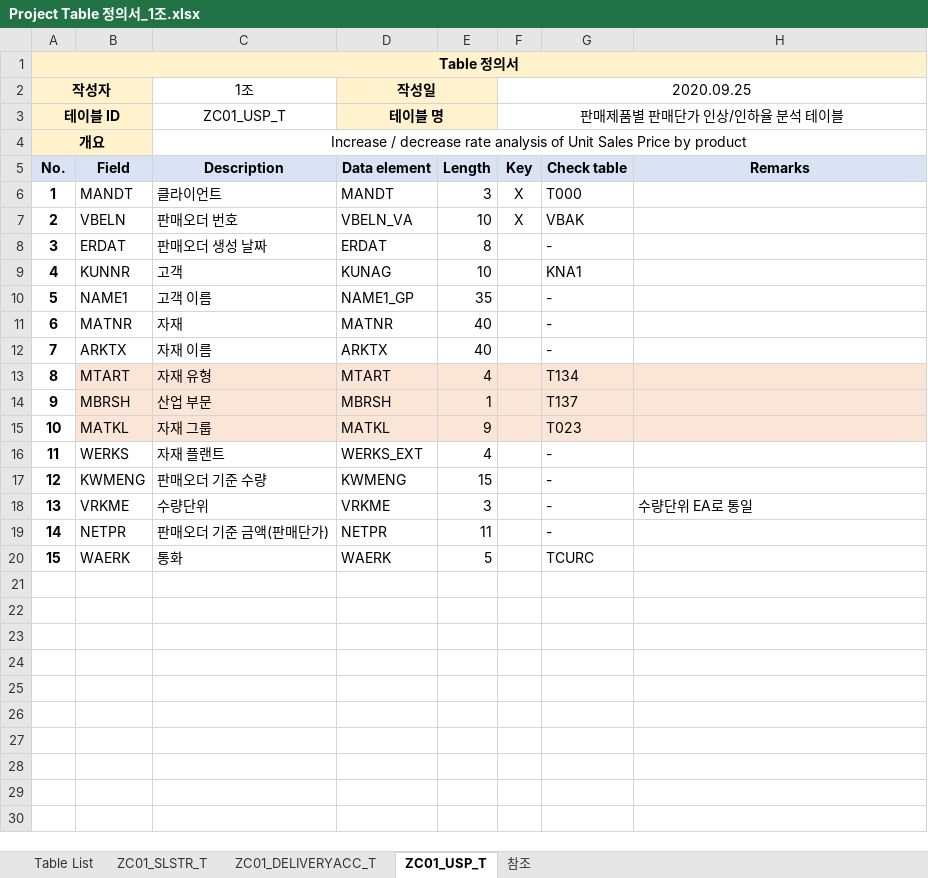
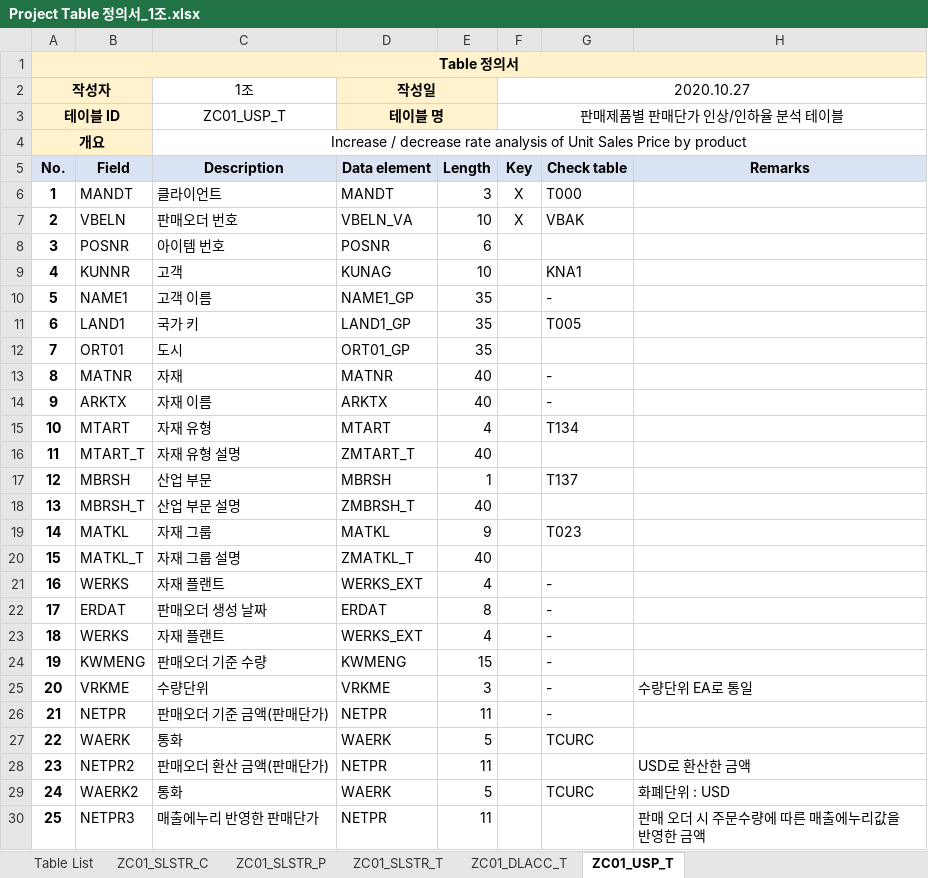
Before and after one commit to YEAJIN-KIM/SAP-PROJECT, an Excel workbook: Project Table 정의서_1조.xlsx, sheet ZC01_USP_T, drawn as a sheet; values as stored, in another font and other column widths than the file's, no borders; addresses are those after the commit; the diff names each change by its address in the sheet, - before the commit and + after, or states it on an @@ line.

```diff
--- a/Project Table 정의서_1조.xlsx (sheet ZC01_USP_T)
+++ b/Project Table 정의서_1조.xlsx (sheet ZC01_USP_T)
-sheet tab: ZC01_DELIVERYACC_T
+sheet tab: ZC01_DLACC_T
@@ sheet tab hidden: 참조 @@
+sheet tab: ZC01_SLSTR_C
+sheet tab: ZC01_SLSTR_P
-F2: 2020.09.25
+F2: 2020.10.27
+row 8: 3 | POSNR | 아이템 번호 | POSNR | 6
+row 11: 6 | LAND1 | 국가 키 | LAND1_GP | 35 |  | T005
+row 12: 7 | ORT01 | 도시 | ORT01_GP | 35
@@ column A (작성자) renumbered between rows 13 and 27 @@
-B15:H15 fill: #FBE5D6
+B15:H15 fill: none
+row 16: 11 | MTART_T | 자재 유형 설명 | ZMTART_T | 40
-B17:H17 fill: #FBE5D6
+B17:H17 fill: none
+row 18: 13 | MBRSH_T | 산업 부문 설명 | ZMBRSH_T | 40
-B19:H19 fill: #FBE5D6
+B19:H19 fill: none
+row 20: 15 | MATKL_T | 자재 그룹 설명 | ZMATKL_T | 40
+row 21: 16 | WERKS | 자재 플랜트 | WERKS_EXT | 4 |  | -
@@ row 8 moved to row 22: 17 @@
+row 28: 23 | NETPR2 | 판매오더 환산 금액(판매단가) | NETPR | 11 |  |  | USD로 환산한 금액
+row 29: 24 | WAERK2 | 통화 | WAERK | 5 |  | TCURC | 화폐단위 : USD
+row 30: 25 | NETPR3 | 매출에누리 반영한 판매단가 | NETPR | 11 |  |  | 판매 오더 시 주문수량에 따른 매출에누리값을 반영한 금액
```
Also changed, not shown: sheet ZC01_DLACC_T, sheet ZC01_SLSTR_T, sheet Table List, formulas that keep their value, charts or pictures, Project 요구사항 정의서_1조.xlsx, 7 other files.
